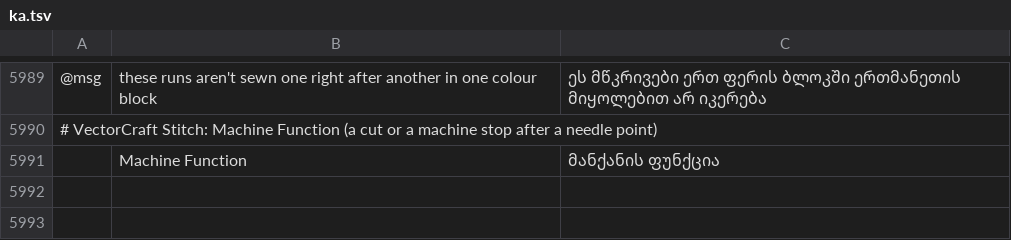
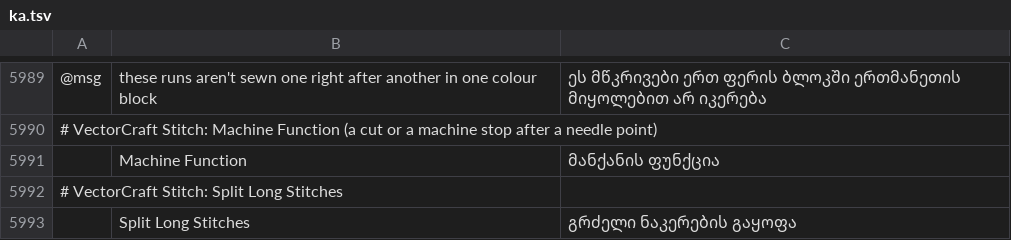
Before and after one commit to przbat-public/vectorcraft-stitch, a TSV file: crates/ui-egui/src/i18n/ka.tsv, drawn as a sheet; only a part is shown, gaps mark what is left out; the diff names each change by its address in the sheet, - before the commit and + after, or states it on an @@ line.

```diff
--- a/crates/ui-egui/src/i18n/ka.tsv
+++ b/crates/ui-egui/src/i18n/ka.tsv
+row 5992: # VectorCraft Stitch: Split Long Stitches
+row 5993:  | Split Long Stitches | გრძელი ნაკერების გაყოფა
```
Also changed, not shown: crates/ui-egui/src/i18n/bg.tsv, crates/ui-egui/src/i18n/el.tsv, 29 other files.
